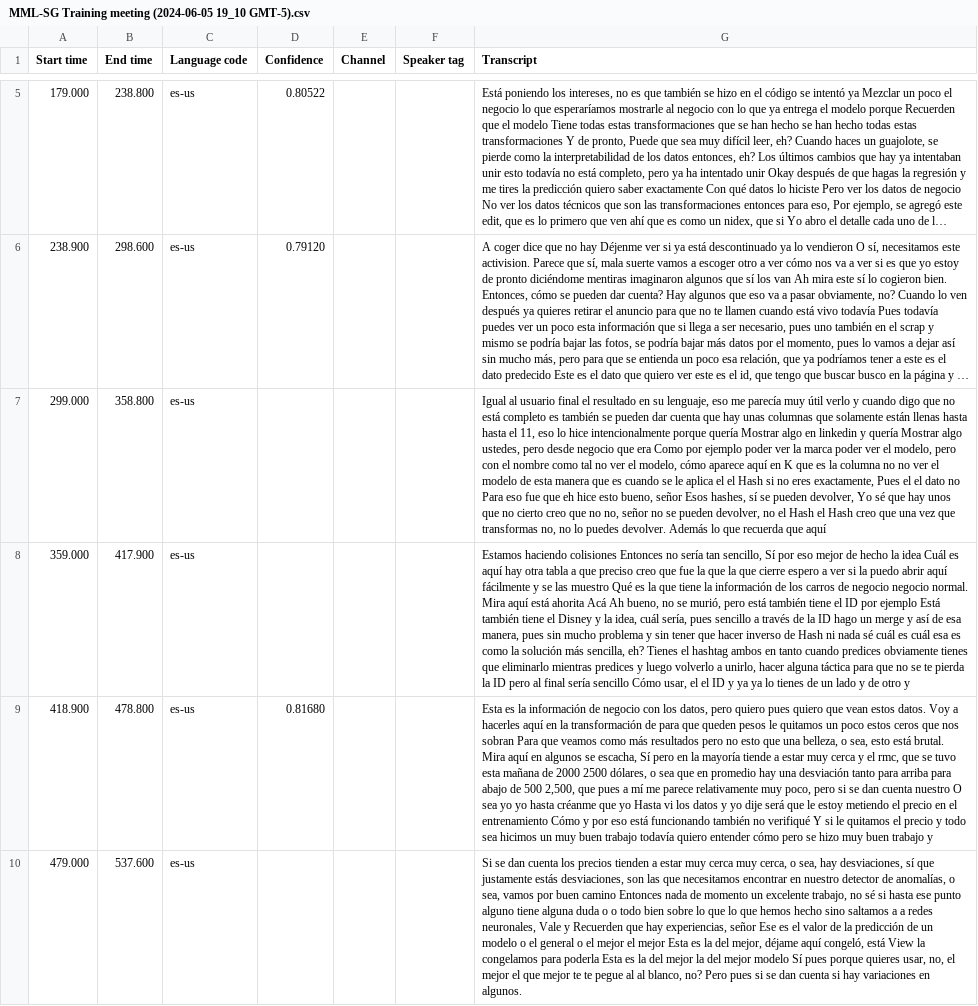
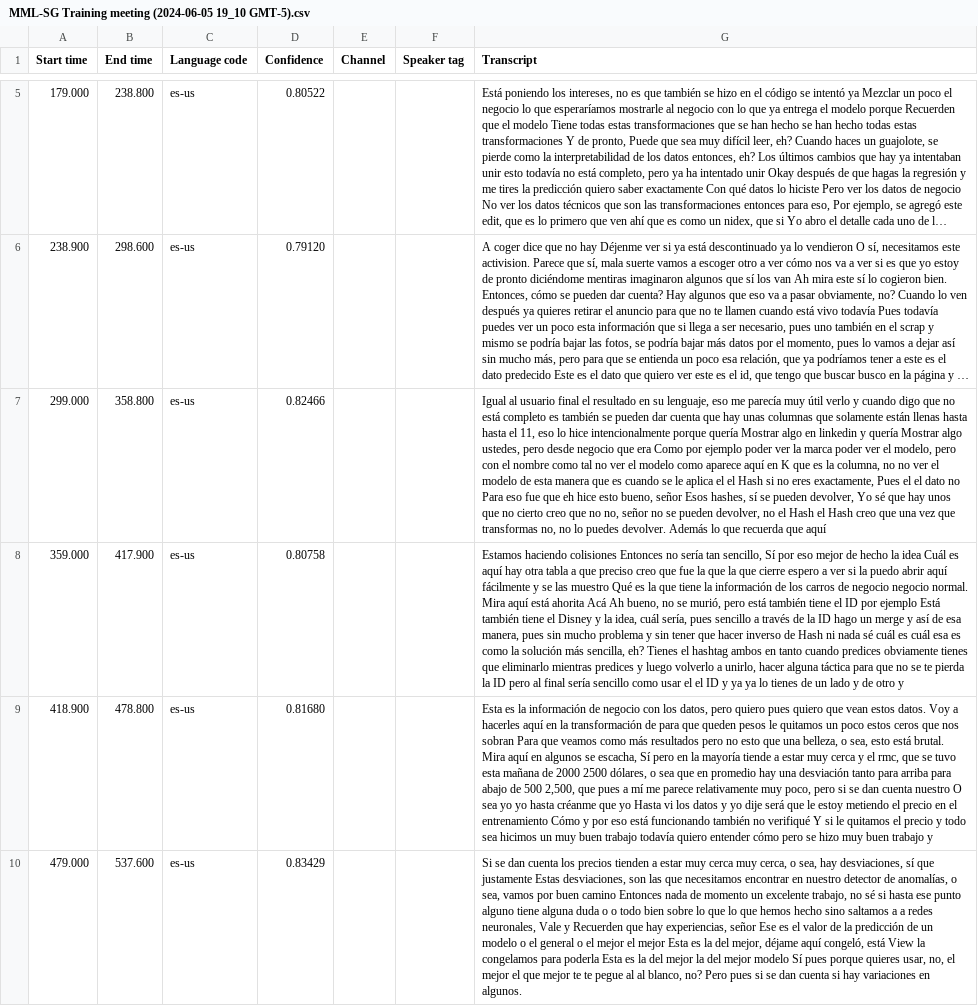
Before and after one commit to cmatteogr/mml_sg_meetings_rag, a CSV file: src/data/meetings_data/MML-SG Training meeting (2024-06-05 19_10 GMT-5).csv, drawn as a sheet; only a part is shown, gaps mark what is left out; long unchanged cells end in …; the diff covers the shown part only; the diff names each change by its address in the sheet, - before the commit and + after, or states it on an @@ line.

```diff
--- a/src/data/meetings_data/MML-SG Training meeting (2024-06-05 19_10 GMT-5).csv
+++ b/src/data/meetings_data/MML-SG Training meeting (2024-06-05 19_10 GMT-5).csv
-D7 (Confidence): (empty)
+D7 (Confidence): 0.82466
-G7 (Transcript): …ver el modelo, cómo aparece aquí en K que es la columna no no…
+G7 (Transcript): …ver el modelo como aparece aquí en K que es la columna, no no…
-D8 (Confidence): (empty)
+D8 (Confidence): 0.80758
-G8 (Transcript): …sería sencillo Cómo usar, el el…
+G8 (Transcript): …sería sencillo como usar el el…
-D10 (Confidence): (empty)
+D10 (Confidence): 0.83429
-G10 (Transcript): …que justamente estás desviaciones, son…
+G10 (Transcript): …que justamente Estas desviaciones, son…
```
Also changed, not shown: 50 edited cells elsewhere in this file, 20 other files.
